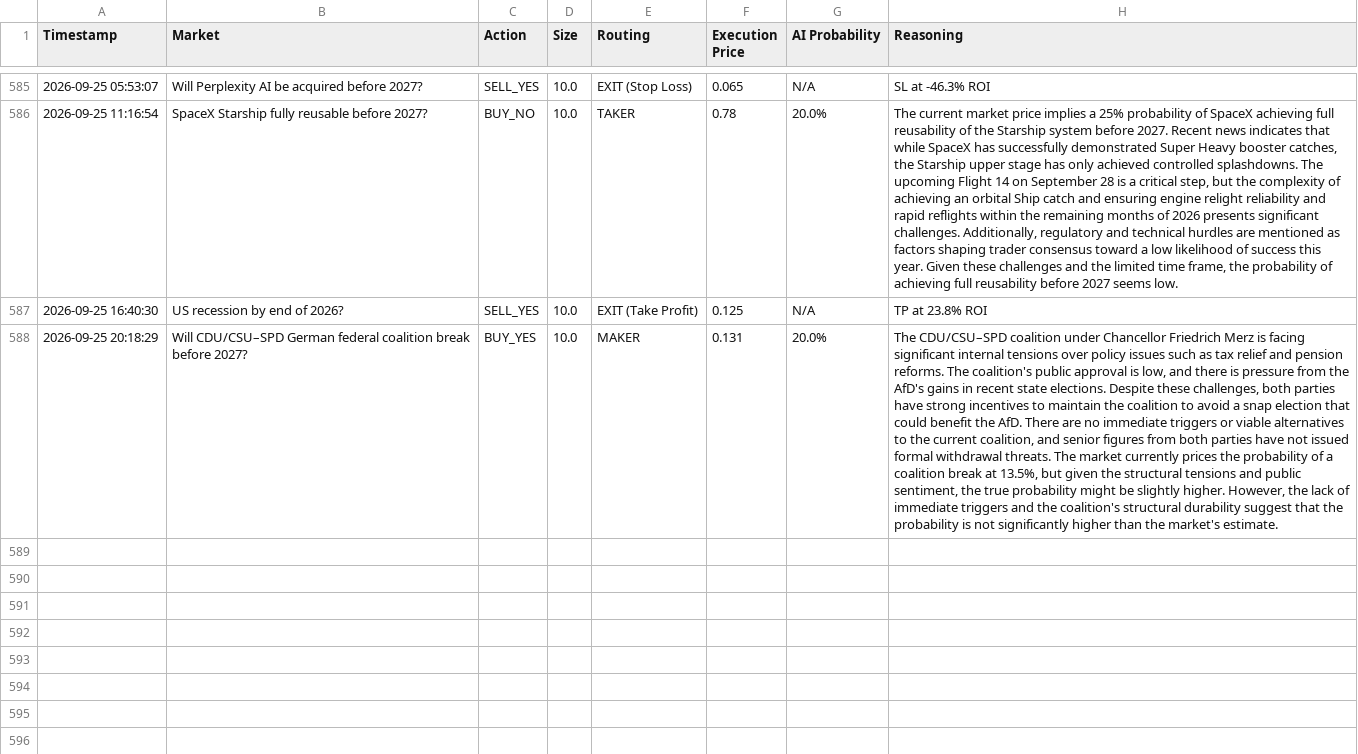
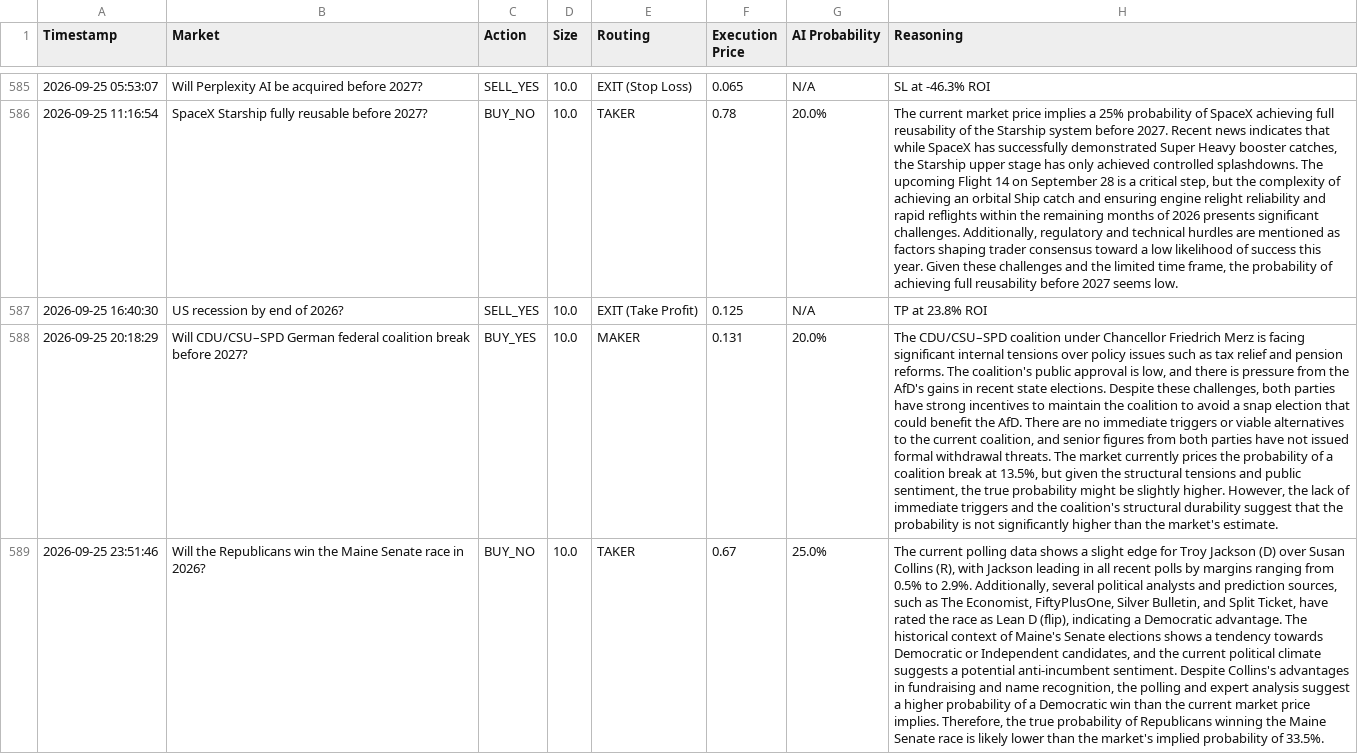
Before and after one commit to fakharhussain1305/polymarket-quant-bot, a CSV file: paper_trades.csv, drawn as a sheet; only a part is shown, gaps mark what is left out; the diff names each change by its address in the sheet, - before the commit and + after, or states it on an @@ line.

Commit message:
Automated state update: 2026-09-25 23:52 UTC

```diff
--- a/paper_trades.csv
+++ b/paper_trades.csv
+row 589: 2026-09-25 23:51:46 | Will the Republicans win the Maine Senate race in 2026? | BUY_NO | 10.0 | TAKER | 0.67 | 25.0% | The current polling data shows a slight edge for Troy Jackson (D) over Susan Collins (R), with Jackson leading in all recent polls by margins ranging from 0.5% to 2.9%. Additionally, several political analysts and prediction sources, such as The Economist, FiftyPlusOne, Silver Bulletin, and Split Ticket, have rated the race as Lean D (flip), indicating a Democratic advantage. The historical context of Maine's Senate elections shows a tendency towards Democratic or Independent candidates, and the current political climate suggests a potential anti-incumbent sentiment. Despite Collins's advantages in fundraising and name recognition, the polling and expert analysis suggest a higher probability of a Democratic win than the current market price implies. Therefore, the true probability of Republicans winning the Maine Senate race is likely lower than the market's implied probability of 33.5%.
```
